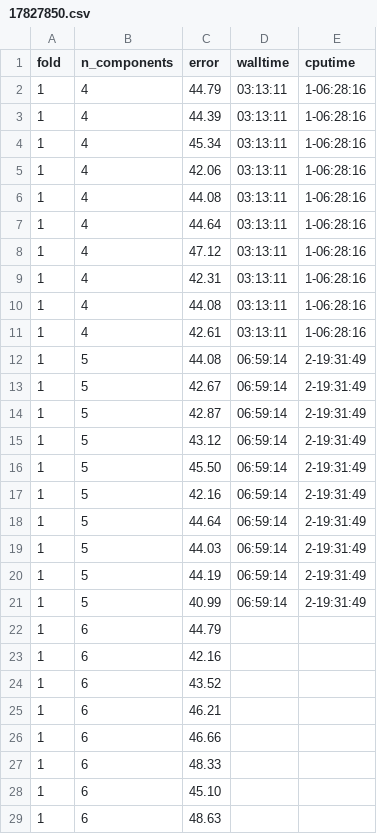
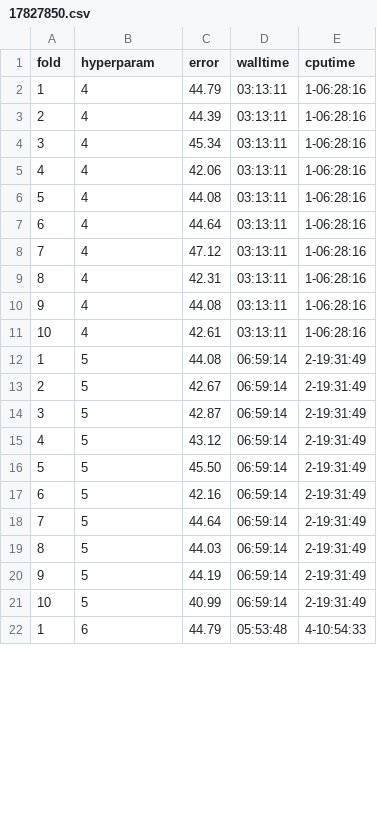
Before and after one commit to dunnkers/music-key-classification, a CSV file: results/17827850.csv, drawn as a sheet; only a part is shown; the diff covers the shown part only.

```diff
--- a/results/17827850.csv
+++ b/results/17827850.csv
@@ -1,29 +1,22 @@
-fold,n_components,error,walltime,cputime
+fold,hyperparam,error,walltime,cputime
 1,4,44.79,03:13:11,1-06:28:16
-1,4,44.39,03:13:11,1-06:28:16
-1,4,45.34,03:13:11,1-06:28:16
-1,4,42.06,03:13:11,1-06:28:16
-1,4,44.08,03:13:11,1-06:28:16
-1,4,44.64,03:13:11,1-06:28:16
-1,4,47.12,03:13:11,1-06:28:16
-1,4,42.31,03:13:11,1-06:28:16
-1,4,44.08,03:13:11,1-06:28:16
-1,4,42.61,03:13:11,1-06:28:16
+2,4,44.39,03:13:11,1-06:28:16
+3,4,45.34,03:13:11,1-06:28:16
+4,4,42.06,03:13:11,1-06:28:16
+5,4,44.08,03:13:11,1-06:28:16
+6,4,44.64,03:13:11,1-06:28:16
+7,4,47.12,03:13:11,1-06:28:16
+8,4,42.31,03:13:11,1-06:28:16
+9,4,44.08,03:13:11,1-06:28:16
+10,4,42.61,03:13:11,1-06:28:16
 1,5,44.08,06:59:14,2-19:31:49
-1,5,42.67,06:59:14,2-19:31:49
-1,5,42.87,06:59:14,2-19:31:49
-1,5,43.12,06:59:14,2-19:31:49
-1,5,45.50,06:59:14,2-19:31:49
-1,5,42.16,06:59:14,2-19:31:49
-1,5,44.64,06:59:14,2-19:31:49
-1,5,44.03,06:59:14,2-19:31:49
-1,5,44.19,06:59:14,2-19:31:49
-1,5,40.99,06:59:14,2-19:31:49
-1,6,44.79,,
-1,6,42.16,,
-1,6,43.52,,
-1,6,46.21,,
-1,6,46.66,,
-1,6,48.33,,
-1,6,45.10,,
-1,6,48.63,,
+2,5,42.67,06:59:14,2-19:31:49
+3,5,42.87,06:59:14,2-19:31:49
+4,5,43.12,06:59:14,2-19:31:49
+5,5,45.50,06:59:14,2-19:31:49
+6,5,42.16,06:59:14,2-19:31:49
+7,5,44.64,06:59:14,2-19:31:49
+8,5,44.03,06:59:14,2-19:31:49
+9,5,44.19,06:59:14,2-19:31:49
+10,5,40.99,06:59:14,2-19:31:49
+1,6,44.79,05:53:48,4-10:54:33
```
Also changed, not shown: 9 added rows and 2 removed rows elsewhere in this file, results/17824621.csv, results/17827845.csv, 8 other files.
